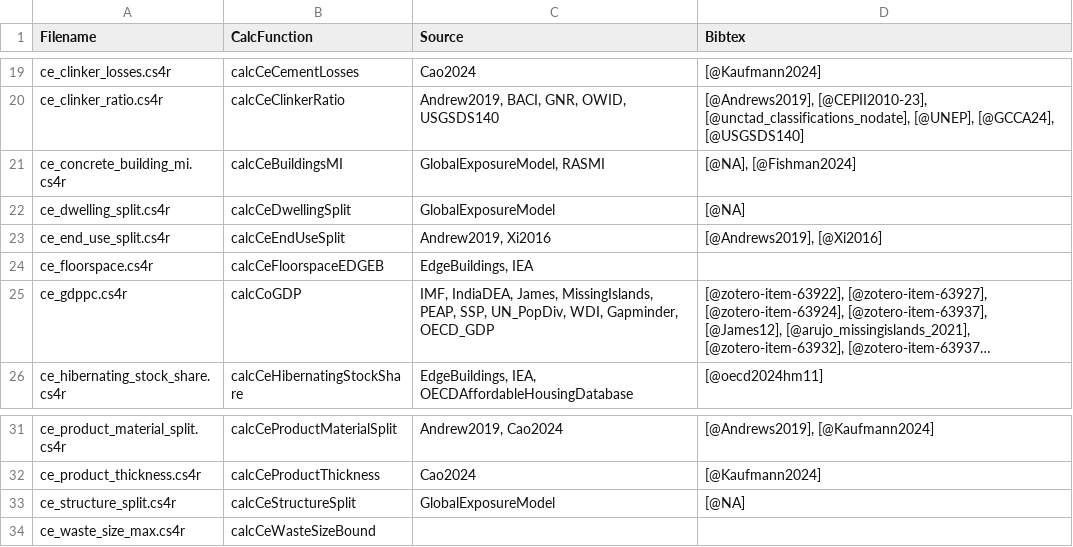
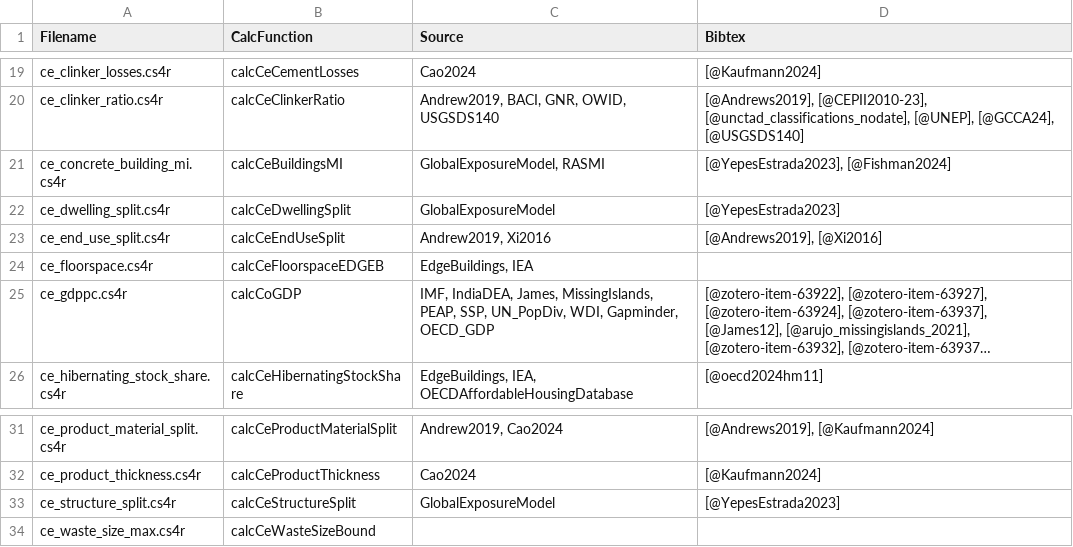
Before and after one commit to pik-piam/remind-mfa, a CSV file: docs/mrmfa_sources.csv, drawn as a sheet; only a part is shown, gaps mark what is left out; long unchanged cells end in ….

```diff
--- a/docs/mrmfa_sources.csv
+++ b/docs/mrmfa_sources.csv
@@ -20,4 +20,4 @@
 "ce_clinker_ratio.cs4r","calcCeClinkerRatio","Andrew2019, BACI, GNR, OWID, USGSDS140","[@Andrews2019], [@CEPII2010-23], [@unctad_classifications_nodate], [@UNEP], [@GCCA24], [@USGSDS140]"
-"ce_concrete_building_mi.cs4r","calcCeBuildingsMI","GlobalExposureModel, RASMI","[@NA], [@Fishman2024]"
-"ce_dwelling_split.cs4r","calcCeDwellingSplit","GlobalExposureModel","[@NA]"
+"ce_concrete_building_mi.cs4r","calcCeBuildingsMI","GlobalExposureModel, RASMI","[@YepesEstrada2023], [@Fishman2024]"
+"ce_dwelling_split.cs4r","calcCeDwellingSplit","GlobalExposureModel","[@YepesEstrada2023]"
 "ce_end_use_split.cs4r","calcCeEndUseSplit","Andrew2019, Xi2016","[@Andrews2019], [@Xi2016]"
@@ -32,3 +32,3 @@
 "ce_product_thickness.cs4r","calcCeProductThickness","Cao2024","[@Kaufmann2024]"
-"ce_structure_split.cs4r","calcCeStructureSplit","GlobalExposureModel","[@NA]"
+"ce_structure_split.cs4r","calcCeStructureSplit","GlobalExposureModel","[@YepesEstrada2023]"
 "ce_waste_size_max.cs4r","calcCeWasteSizeBound","",""
```
Also changed, not shown: 11 other files.
